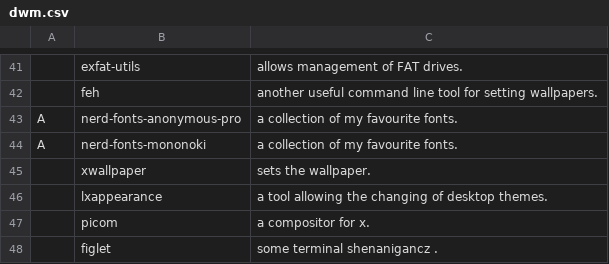
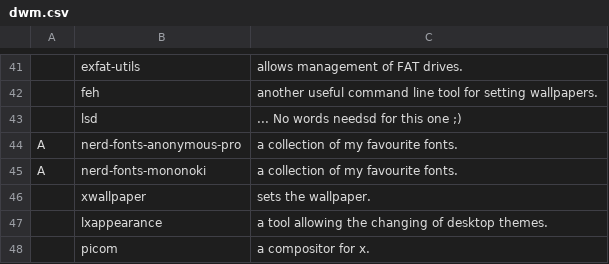
Before and after one commit to a4to/Auto, a CSV file: dwm.csv, drawn as a sheet; only a part is shown, gaps mark what is left out; the shorter side is filled out with more unchanged rows; the diff names each change by its address in the sheet, - before the commit and + after, or states it on an @@ line.

Commit message:
Added LSD

```diff
--- a/dwm.csv
+++ b/dwm.csv
+row 43:  | lsd | ... No words needsd for this one ;)
```
